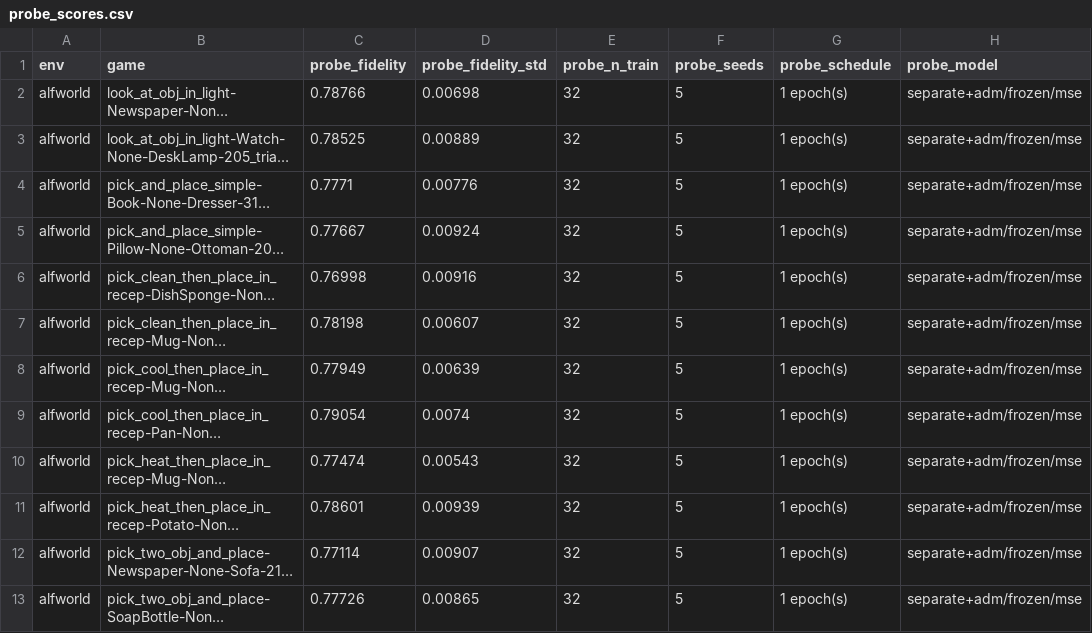
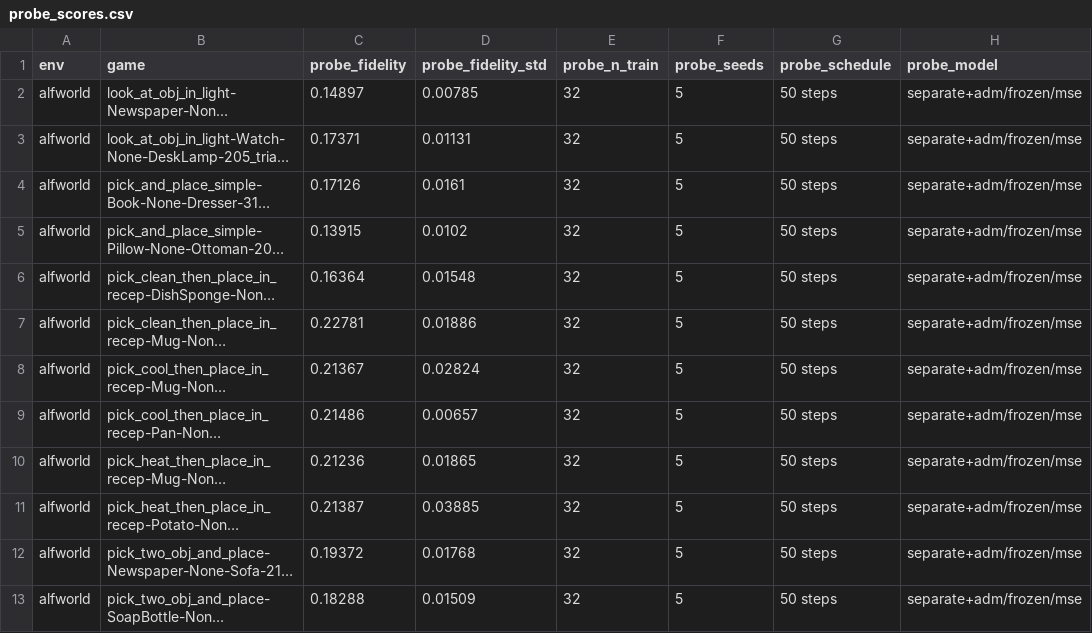
Before and after one commit to Shryes19/nemotron-AFML-research, a CSV file: results/jepa_phase1/probe_scores.csv, drawn as a sheet; long unchanged cells end in …; the diff names each change by its address in the sheet, - before the commit and + after, or states it on an @@ line.

```diff
--- a/results/jepa_phase1/probe_scores.csv
+++ b/results/jepa_phase1/probe_scores.csv
-C2 (probe_fidelity): 0.78766
+C2 (probe_fidelity): 0.14897
-D2 (probe_fidelity_std): 0.00698
+D2 (probe_fidelity_std): 0.00785
-G2:G13 (probe_schedule): 1 epoch(s)
+G2:G13 (probe_schedule): 50 steps
-C3 (probe_fidelity): 0.78525
+C3 (probe_fidelity): 0.17371
-D3 (probe_fidelity_std): 0.00889
+D3 (probe_fidelity_std): 0.01131
-C4 (probe_fidelity): 0.7771
+C4 (probe_fidelity): 0.17126
-D4 (probe_fidelity_std): 0.00776
+D4 (probe_fidelity_std): 0.0161
-C5 (probe_fidelity): 0.77667
+C5 (probe_fidelity): 0.13915
-D5 (probe_fidelity_std): 0.00924
+D5 (probe_fidelity_std): 0.0102
-C6 (probe_fidelity): 0.76998
+C6 (probe_fidelity): 0.16364
-D6 (probe_fidelity_std): 0.00916
+D6 (probe_fidelity_std): 0.01548
-C7 (probe_fidelity): 0.78198
+C7 (probe_fidelity): 0.22781
-D7 (probe_fidelity_std): 0.00607
+D7 (probe_fidelity_std): 0.01886
-C8 (probe_fidelity): 0.77949
+C8 (probe_fidelity): 0.21367
-D8 (probe_fidelity_std): 0.00639
+D8 (probe_fidelity_std): 0.02824
-C9 (probe_fidelity): 0.79054
+C9 (probe_fidelity): 0.21486
-D9 (probe_fidelity_std): 0.0074
+D9 (probe_fidelity_std): 0.00657
-C10 (probe_fidelity): 0.77474
+C10 (probe_fidelity): 0.21236
-D10 (probe_fidelity_std): 0.00543
+D10 (probe_fidelity_std): 0.01865
-C11 (probe_fidelity): 0.78601
+C11 (probe_fidelity): 0.21387
-D11 (probe_fidelity_std): 0.00939
+D11 (probe_fidelity_std): 0.03885
-C12 (probe_fidelity): 0.77114
+C12 (probe_fidelity): 0.19372
-D12 (probe_fidelity_std): 0.00907
+D12 (probe_fidelity_std): 0.01768
-C13 (probe_fidelity): 0.77726
+C13 (probe_fidelity): 0.18288
-D13 (probe_fidelity_std): 0.00865
+D13 (probe_fidelity_std): 0.01509
```
Also changed, not shown: 5 other files.
